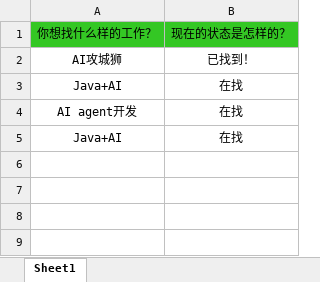
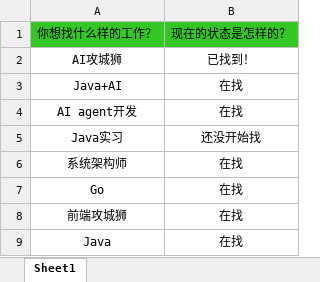
Before and after one commit to loks666/get_jobs, an Excel workbook: src/main/resources/许愿墙.xlsx, sheet Sheet1, drawn as a sheet; values as stored, in another font and other column widths than the file's, no borders; addresses are those after the commit; the diff names each change by its address in the sheet, - before the commit and + after, or states it on an @@ line.

Commit message:
Updated the content of the wishing wall

```diff
--- a/src/main/resources/许愿墙.xlsx (sheet Sheet1)
+++ b/src/main/resources/许愿墙.xlsx (sheet Sheet1)
+row 5: Java实习 | 还没开始找
+row 6: 系统架构师 | 在找
+row 7: Go | 在找
+row 8: 前端攻城狮 | 在找
-A9: Java+AI
+A9: Java
```
